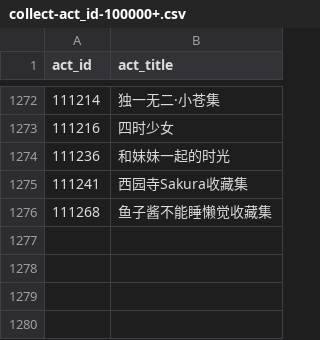
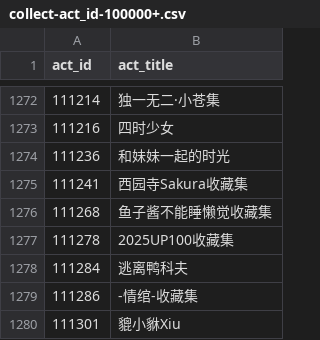
Before and after one commit to CaleyGoldue/bilibili-collections-archive, a CSV file: collect-act_id-100000+.csv, drawn as a sheet; only a part is shown, gaps mark what is left out.

Commit message:
Add files via upload

```diff
--- a/collect-act_id-100000+.csv
+++ b/collect-act_id-100000+.csv
@@ -1276 +1276,5 @@
 111268,鱼子酱不能睡懒觉收藏集
+111278,2025UP100收藏集
+111284,逃离鸭科夫
+111286,-情绾-收藏集
+111301,貔小貅Xiu
```
